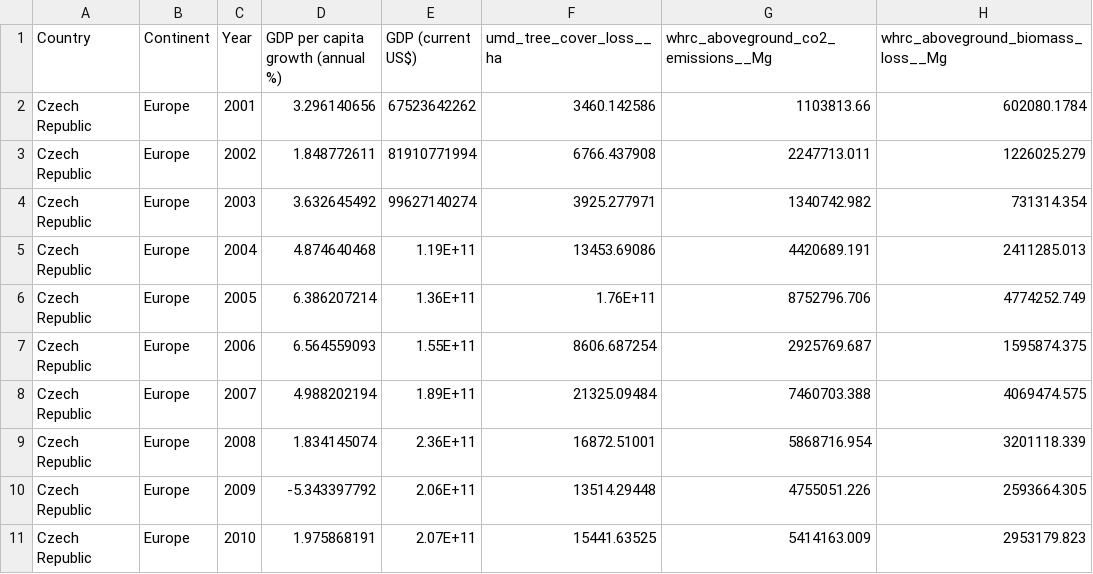
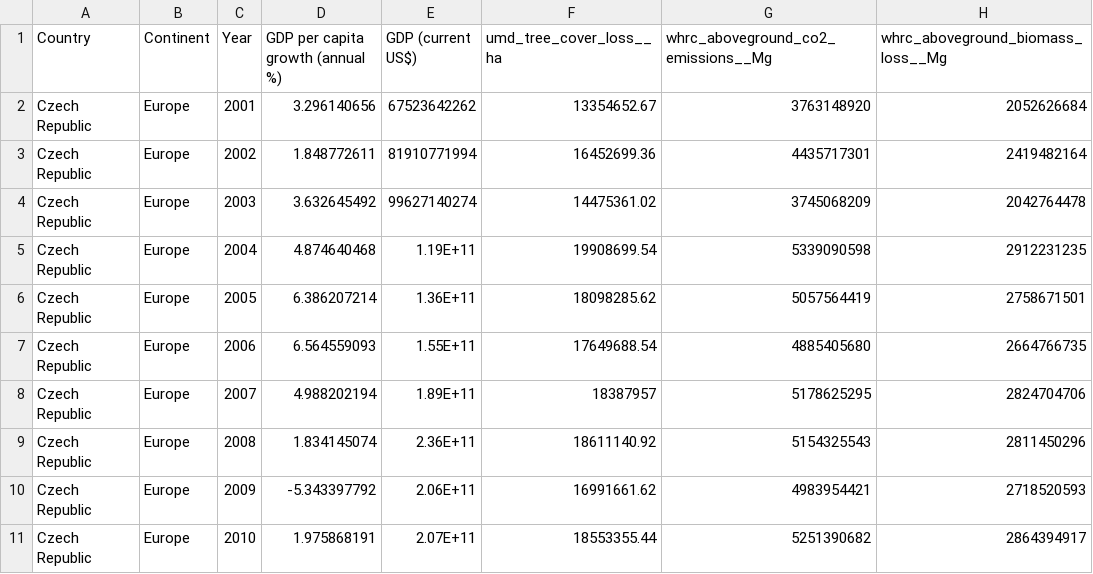
Before and after one commit to Aria-Paydari/final_proj, a CSV file: CSC110_Final_Project.csv, drawn as a sheet; only a part is shown; the diff covers the shown part only.

Commit message:
Add files via upload

```diff
--- a/CSC110_Final_Project.csv
+++ b/CSC110_Final_Project.csv
@@ -1,11 +1,11 @@
 Country,Continent,Year,GDP per capita growth (annual %),GDP (current US$),umd_tree_cover_loss__ha,whrc_aboveground_co2_emissions__Mg,whrc_aboveground_biomass_loss__Mg
-Czech Republic,Europe,2001,3.296140656,67523642262,3460.142586,1103813.66,602080.1784
-Czech Republic,Europe,2002,1.848772611,81910771994,6766.437908,2247713.011,1226025.279
-Czech Republic,Europe,2003,3.632645492,99627140274,3925.277971,1340742.982,731314.354
-Czech Republic,Europe,2004,4.874640468,1.19E+11,13453.69086,4420689.191,2411285.013
-Czech Republic,Europe,2005,6.386207214,1.36E+11,1.76E+11,8752796.706,4774252.749
-Czech Republic,Europe,2006,6.564559093,1.55E+11,8606.687254,2925769.687,1595874.375
-Czech Republic,Europe,2007,4.988202194,1.89E+11,21325.09484,7460703.388,4069474.575
-Czech Republic,Europe,2008,1.834145074,2.36E+11,16872.51001,5868716.954,3201118.339
-Czech Republic,Europe,2009,-5.343397792,2.06E+11,13514.29448,4755051.226,2593664.305
-Czech Republic,Europe,2010,1.975868191,2.07E+11,15441.63525,5414163.009,2953179.823
+Czech Republic,Europe,2001,3.296140656,67523642262,13354652.67,3763148920,2052626684
+Czech Republic,Europe,2002,1.848772611,81910771994,16452699.36,4435717301,2419482164
+Czech Republic,Europe,2003,3.632645492,99627140274,14475361.02,3745068209,2042764478
+Czech Republic,Europe,2004,4.874640468,1.19E+11,19908699.54,5339090598,2912231235
+Czech Republic,Europe,2005,6.386207214,1.36E+11,18098285.62,5057564419,2758671501
+Czech Republic,Europe,2006,6.564559093,1.55E+11,17649688.54,4885405680,2664766735
+Czech Republic,Europe,2007,4.988202194,1.89E+11,18387957,5178625295,2824704706
+Czech Republic,Europe,2008,1.834145074,2.36E+11,18611140.92,5154325543,2811450296
+Czech Republic,Europe,2009,-5.343397792,2.06E+11,16991661.62,4983954421,2718520593
+Czech Republic,Europe,2010,1.975868191,2.07E+11,18553355.44,5251390682,2864394917
```
Also changed, not shown: 27 edited cells elsewhere in this file.
